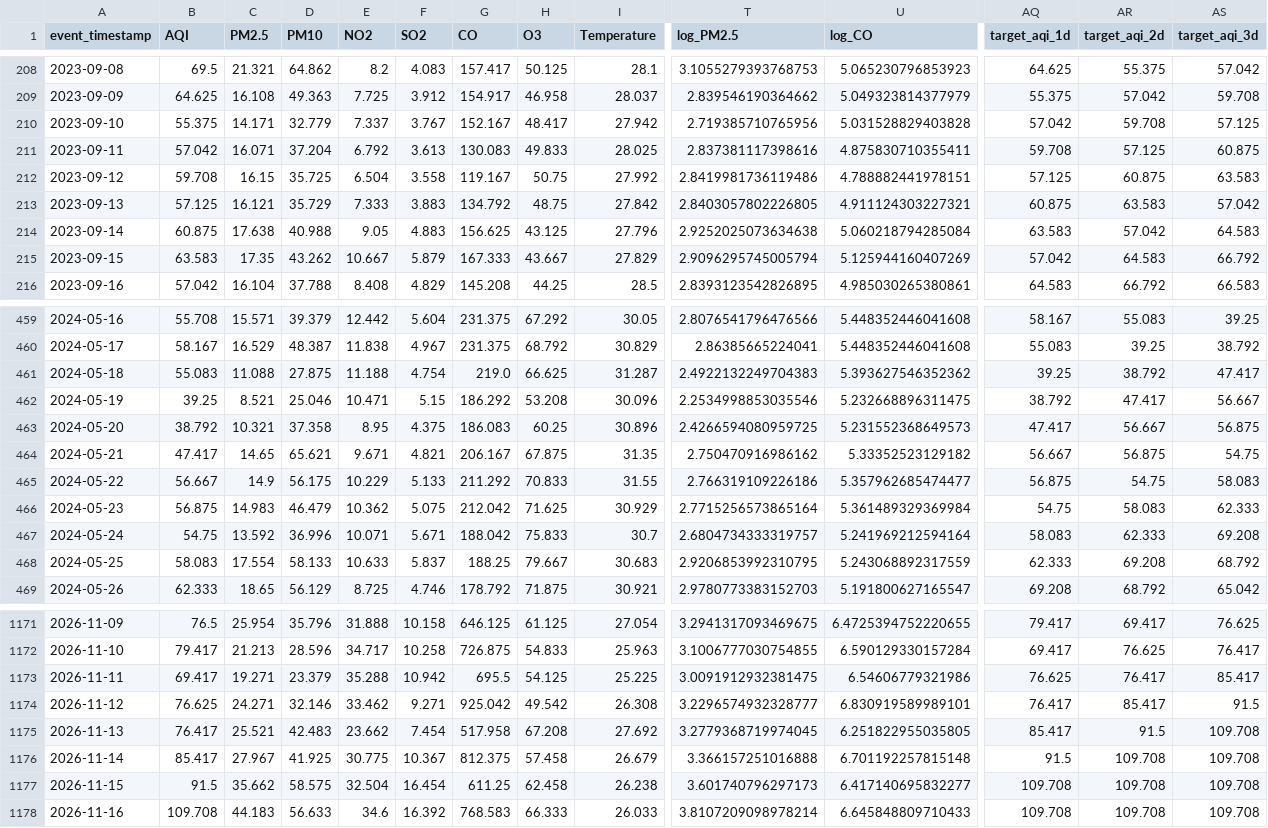
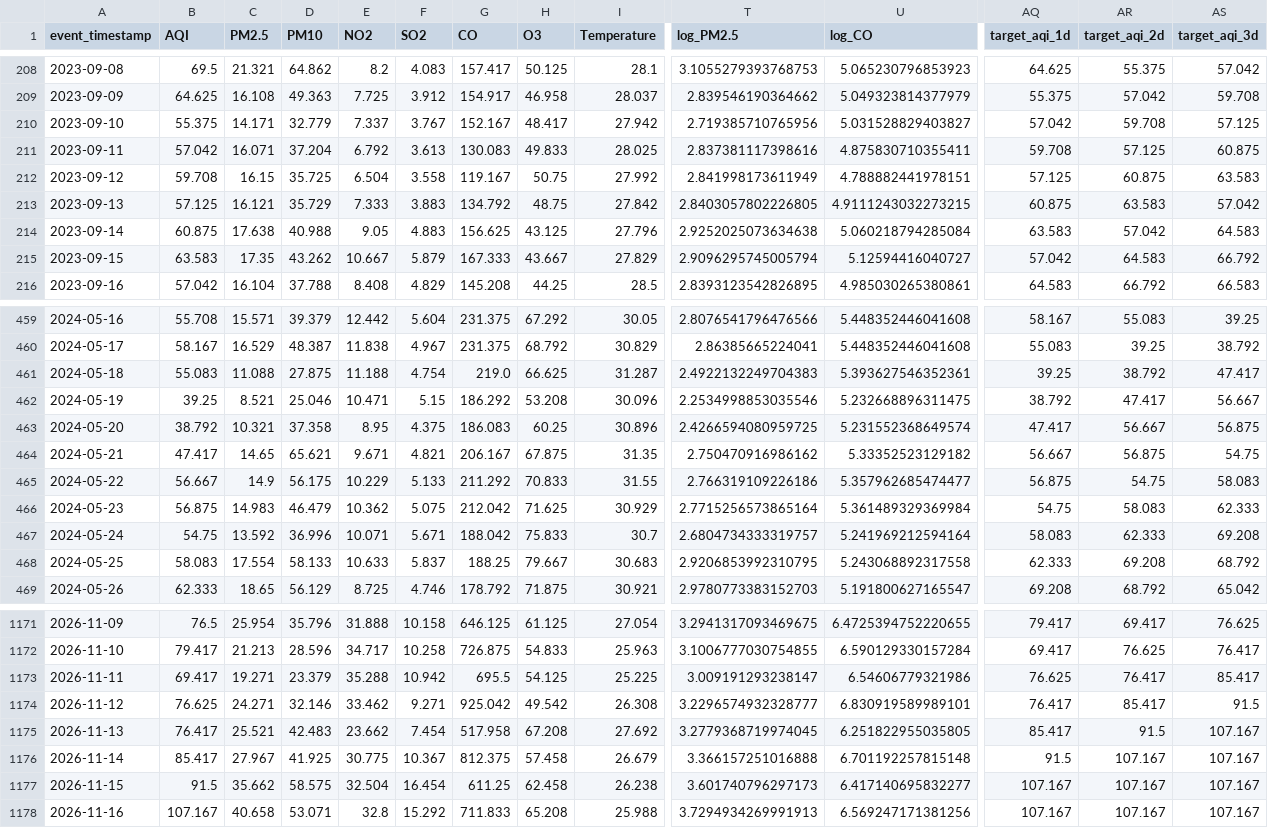
Before and after one commit to MuhammadHassanSiddiqui123/aqi-predictor, a CSV file: data/feature_store/karachi_daily_features.csv, drawn as a sheet; only a part is shown, gaps mark what is left out; the diff covers the shown part only; the diff names each change by its address in the sheet, - before the commit and + after, or states it on an @@ line.

```diff
--- a/data/feature_store/karachi_daily_features.csv
+++ b/data/feature_store/karachi_daily_features.csv
-U210 (log_CO): 5.031528829403828
+U210 (log_CO): 5.031528829403827
-T212 (log_PM2.5): 2.8419981736119486
+T212 (log_PM2.5): 2.841998173611949
-U213 (log_CO): 4.911124303227321
+U213 (log_CO): 4.9111243032273215
-U215 (log_CO): 5.125944160407269
+U215 (log_CO): 5.12594416040727
-U461 (log_CO): 5.393627546352362
+U461 (log_CO): 5.393627546352361
-U463 (log_CO): 5.231552368649573
+U463 (log_CO): 5.231552368649574
-U468 (log_CO): 5.243068892317559
+U468 (log_CO): 5.243068892317558
-T1173 (log_PM2.5): 3.0091912932381475
+T1173 (log_PM2.5): 3.009191293238147
-AS1175:AS1178 (target_aqi_3d): 109.708
+AS1175:AS1178 (target_aqi_3d): 107.167
-AR1176:AR1178 (target_aqi_2d): 109.708
+AR1176:AR1178 (target_aqi_2d): 107.167
-AQ1177:AQ1178 (target_aqi_1d): 109.708
+AQ1177:AQ1178 (target_aqi_1d): 107.167
-B1178 (AQI): 109.708
+B1178 (AQI): 107.167
-C1178 (PM2.5): 44.183
+C1178 (PM2.5): 40.658
-D1178 (PM10): 56.633
+D1178 (PM10): 53.071
-E1178 (NO2): 34.6
+E1178 (NO2): 32.8
-F1178 (SO2): 16.392
+F1178 (SO2): 15.292
-G1178 (CO): 768.583
+G1178 (CO): 711.833
-H1178 (O3): 66.333
+H1178 (O3): 65.208
-I1178 (Temperature): 26.033
+I1178 (Temperature): 25.988
-T1178 (log_PM2.5): 3.8107209098978214
+T1178 (log_PM2.5): 3.7294934269991913
-U1178 (log_CO): 6.645848809710433
+U1178 (log_CO): 6.569247171381256
```
Also changed, not shown: 70 edited cells elsewhere in this file.
